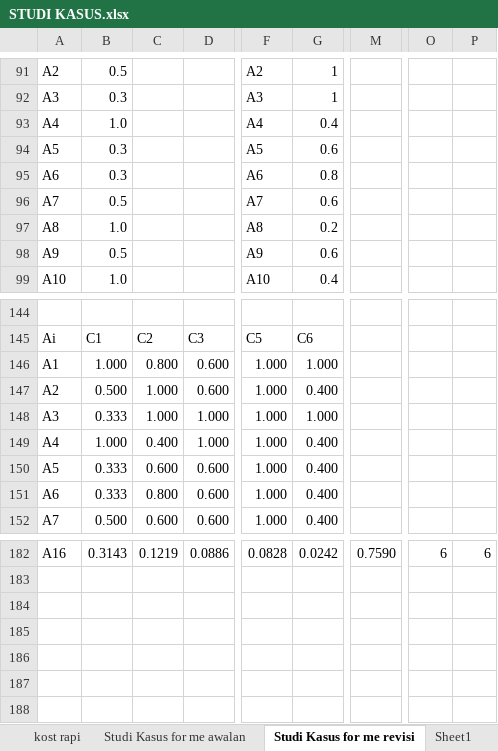
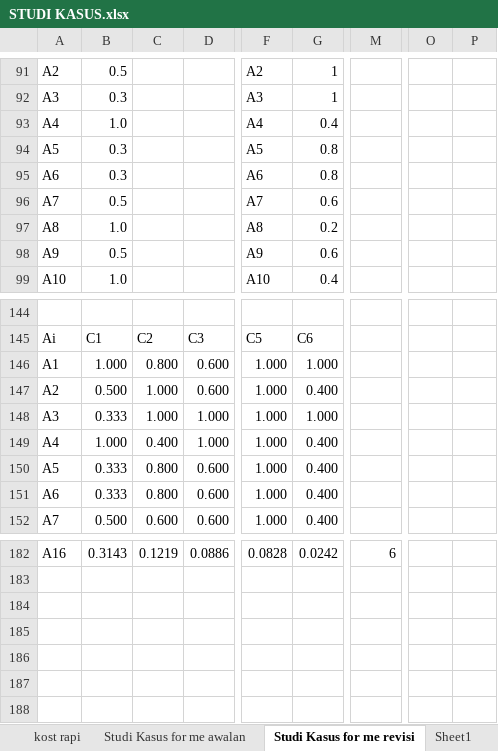
Before and after one commit to HANNN-YOLO/skripsi, an Excel workbook: Excel/STUDI KASUS.xlsx, sheet Studi Kasus for me revisi, drawn as a sheet; only a part is shown, gaps mark what is left out; values as stored, in another font and other column widths than the file's, no cell formats; the diff covers the shown part only; the diff names each change by its address in the sheet, - before the commit and + after, or states it on an @@ line.

```diff
--- a/Excel/STUDI KASUS.xlsx (sheet Studi Kasus for me revisi)
+++ b/Excel/STUDI KASUS.xlsx (sheet Studi Kasus for me revisi)
-G94: 0.6
+G94: 0.8
-C150: 0.600
+C150: 0.800
-M182: 0.7590
+M182: 6
-O182: 6
+O182: (empty)
-P182: 6
+P182: (empty)
```
Also changed, not shown: 62 edited cells elsewhere in this sheet, sheet kost rapi, sheet Studi Kasus for me awalan, cell formats, 1 other file.
